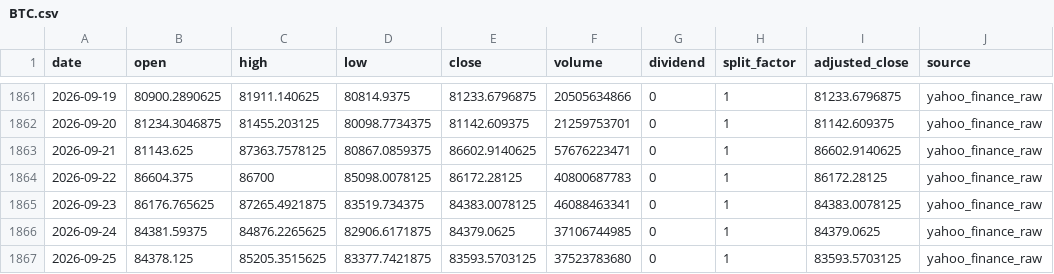
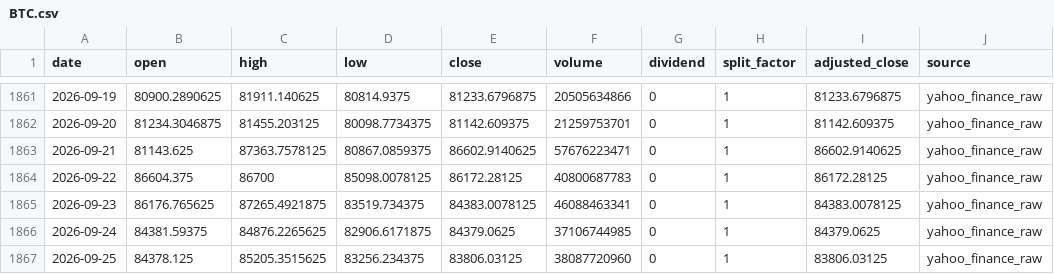
Before and after one commit to onecool-tw/OnecoolOS, a CSV file: data/market/dashboard/history/BTC.csv, drawn as a sheet; only a part is shown, gaps mark what is left out.

```diff
--- a/data/market/dashboard/history/BTC.csv
+++ b/data/market/dashboard/history/BTC.csv
@@ -1866,2 +1866,2 @@ date,open,high,low,close,volume,dividend,split_factor,adjusted_close,source
 2026-09-24,84381.59375,84876.2265625,82906.6171875,84379.0625,37106744985,0,1,84379.0625,yahoo_finance_raw
-2026-09-25,84378.125,85205.3515625,83377.7421875,83593.5703125,37523783680,0,1,83593.5703125,yahoo_finance_raw
+2026-09-25,84378.125,85205.3515625,83256.234375,83806.03125,38087720960,0,1,83806.03125,yahoo_finance_raw
```
Also changed, not shown: 2 other files.
